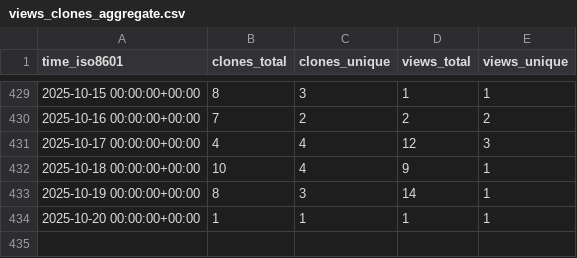
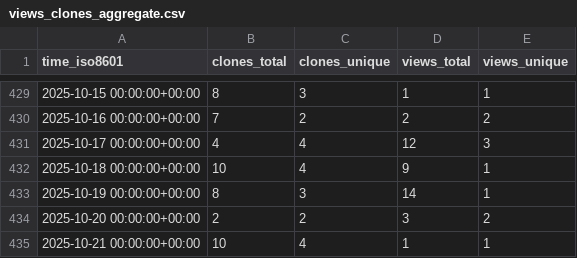
Before and after one commit to demichie/IMEX_SfloW2D_v2, a CSV file: demichie/IMEX_SfloW2D_v2/ghrs-data/views_clones_aggregate.csv, drawn as a sheet; only a part is shown, gaps mark what is left out.

```diff
--- a/demichie/IMEX_SfloW2D_v2/ghrs-data/views_clones_aggregate.csv
+++ b/demichie/IMEX_SfloW2D_v2/ghrs-data/views_clones_aggregate.csv
@@ -433,2 +433,3 @@ time_iso8601,clones_total,clones_unique,views_total,views_unique
 2025-10-19 00:00:00+00:00,8,3,14,1
-2025-10-20 00:00:00+00:00,1,1,1,1
+2025-10-20 00:00:00+00:00,2,2,3,2
+2025-10-21 00:00:00+00:00,10,4,1,1
```
Also changed, not shown: 1 other file.
